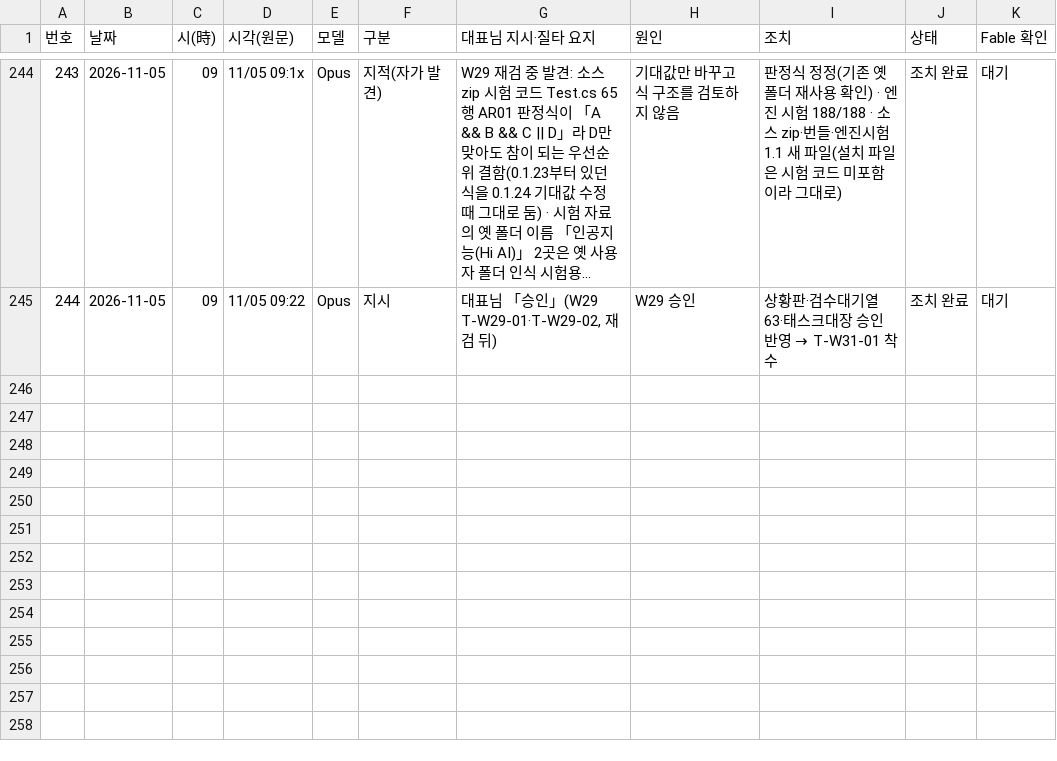
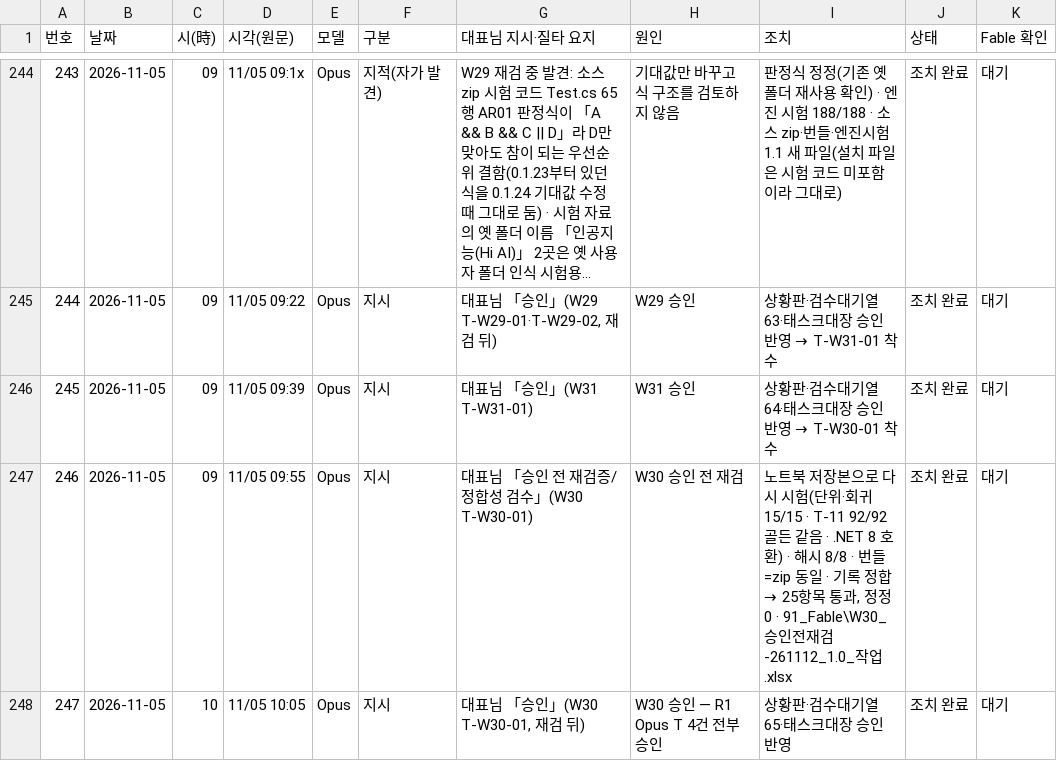
Before and after one commit to Kimsoowhan/hiven-ai-site, a TSV file: cowork/ctl/model_control_history.tsv, drawn as a sheet; only a part is shown, gaps mark what is left out; long unchanged cells end in ….

```diff
--- a/cowork/ctl/model_control_history.tsv
+++ b/cowork/ctl/model_control_history.tsv
@@ -245 +245,4 @@
 244	2026-11-05	09	11/05 09:22	Opus	지시	대표님 「승인」(W29 T-W29-01·T-W29-02, 재검 뒤)	W29 승인	상황판·검수대기열 63·태스크대장 승인 반영 → T-W31-01 착수	조치 완료	대기
+245	2026-11-05	09	11/05 09:39	Opus	지시	대표님 「승인」(W31 T-W31-01)	W31 승인	상황판·검수대기열 64·태스크대장 승인 반영 → T-W30-01 착수	조치 완료	대기
+246	2026-11-05	09	11/05 09:55	Opus	지시	대표님 「승인 전 재검증/정합성 검수」(W30 T-W30-01)	W30 승인 전 재검	노트북 저장본으로 다시 시험(단위·회귀 15/15 · T-11 92/92 골든 같음 · .NET 8 호환) · 해시 8/8 · 번들=zip 동일 · 기록 정합 → 25항목 통과, 정정 0 · 91_Fable\W30_승인전재검-261112_1.0_작업.xlsx	조치 완료	대기
+247	2026-11-05	10	11/05 10:05	Opus	지시	대표님 「승인」(W30 T-W30-01, 재검 뒤)	W30 승인 — R1 Opus T 4건 전부 승인	상황판·검수대기열 65·태스크대장 승인 반영	조치 완료	대기
```
Also changed, not shown: cowork/ctl/action_lifecycle.tsv, cowork/ctl/aics_changes.tsv, 5 other files.
